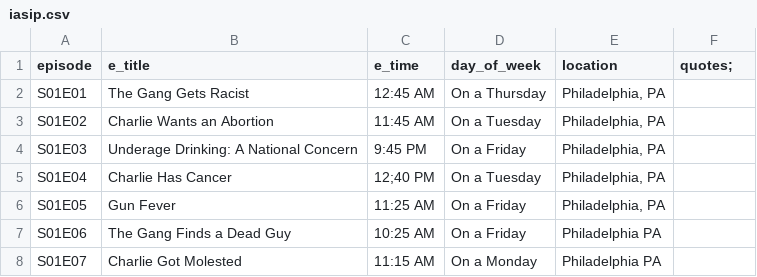
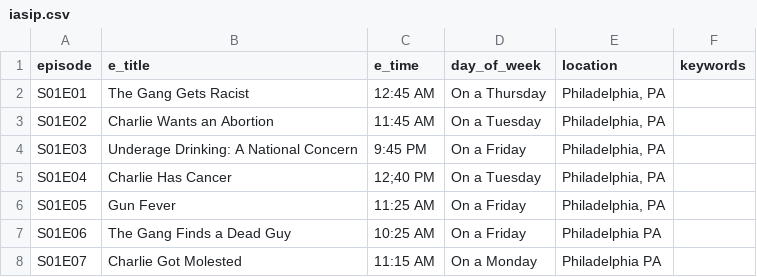
Before and after one commit to worker-bee-micah/iasip_py, a CSV file: data/raw/iasip.csv, drawn as a sheet; only a part is shown.

```diff
--- a/data/raw/iasip.csv
+++ b/data/raw/iasip.csv
@@ -1,2 +1,2 @@
-episode, e_title, e_time, day_of_week, location, quotes;
+episode,e_title,e_time,day_of_week,location,keywords
 S01E01, "The Gang Gets Racist", "12:45 AM", "On a Thursday", "Philadelphia, PA",
```
Also changed, not shown: data/raw/iasip2.csv, data/raw/iasip3.csv, 2 other files.
